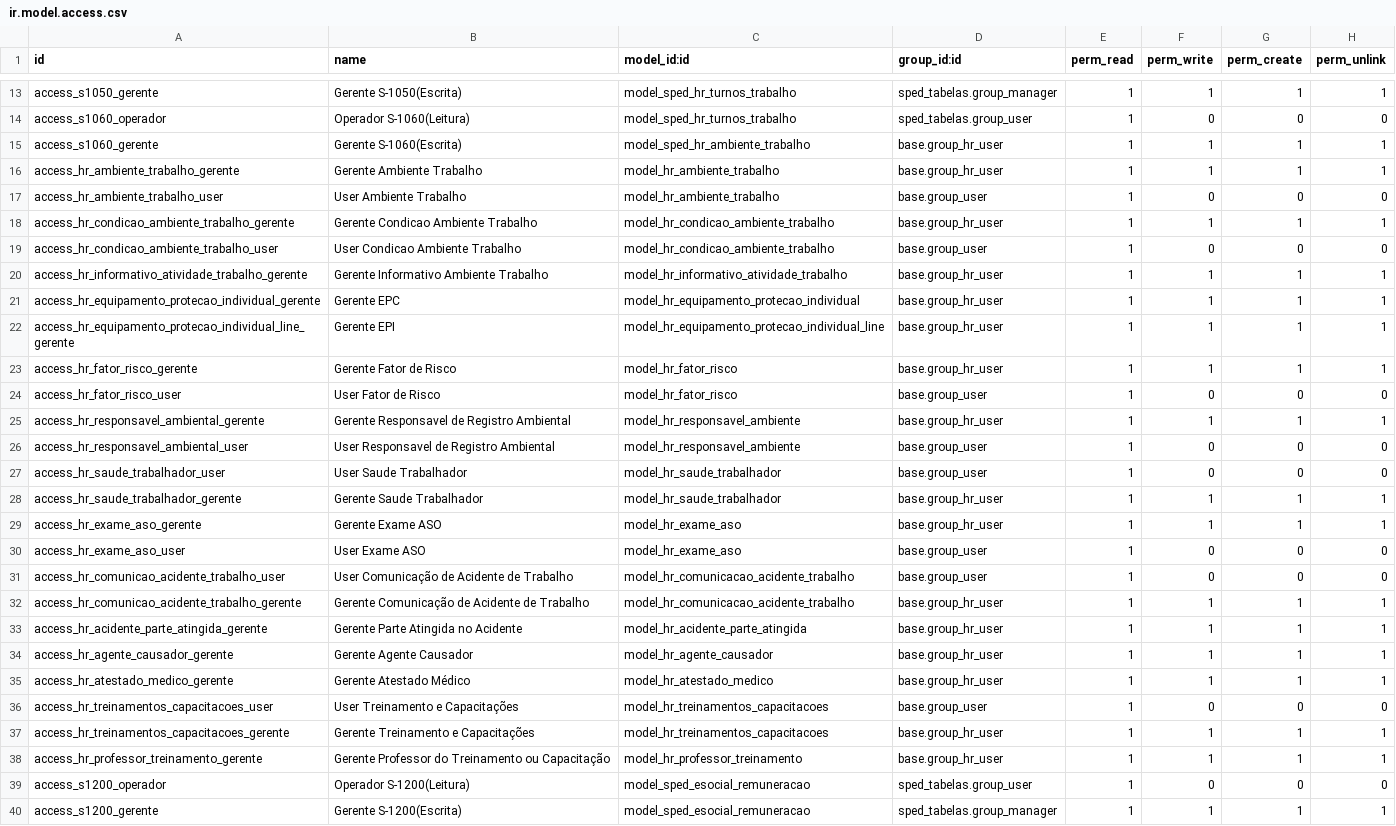
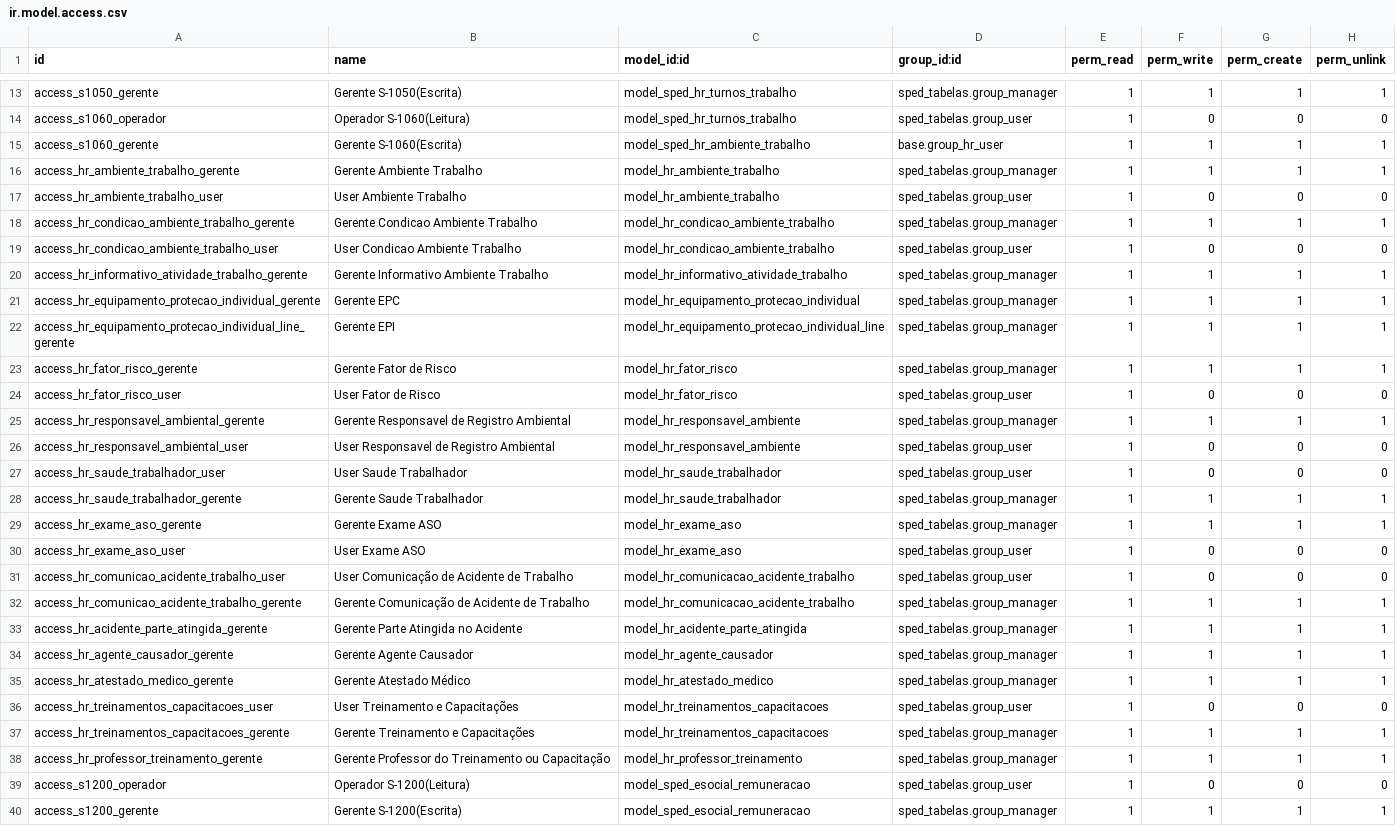
Before and after one commit to marcelsavegnago/l10n-brazil-kmee, a CSV file: sped_esocial/security/ir.model.access.csv, drawn as a sheet; only a part is shown, gaps mark what is left out; the diff names each change by its address in the sheet, - before the commit and + after, or states it on an @@ line.

Commit message:
[FIX] Permissão SST somente para grupo SPED

```diff
--- a/sped_esocial/security/ir.model.access.csv
+++ b/sped_esocial/security/ir.model.access.csv
-D16 (group_id:id): base.group_hr_user
+D16 (group_id:id): sped_tabelas.group_manager
-D17 (group_id:id): base.group_user
+D17 (group_id:id): sped_tabelas.group_user
-D18 (group_id:id): base.group_hr_user
+D18 (group_id:id): sped_tabelas.group_manager
-D19 (group_id:id): base.group_user
+D19 (group_id:id): sped_tabelas.group_user
-D20:D23 (group_id:id): base.group_hr_user
+D20:D23 (group_id:id): sped_tabelas.group_manager
-D24 (group_id:id): base.group_user
+D24 (group_id:id): sped_tabelas.group_user
-D25 (group_id:id): base.group_hr_user
+D25 (group_id:id): sped_tabelas.group_manager
-D26:D27 (group_id:id): base.group_user
+D26:D27 (group_id:id): sped_tabelas.group_user
-D28:D29 (group_id:id): base.group_hr_user
+D28:D29 (group_id:id): sped_tabelas.group_manager
-D30:D31 (group_id:id): base.group_user
+D30:D31 (group_id:id): sped_tabelas.group_user
-D32:D35 (group_id:id): base.group_hr_user
+D32:D35 (group_id:id): sped_tabelas.group_manager
-D36 (group_id:id): base.group_user
+D36 (group_id:id): sped_tabelas.group_user
-D37:D38 (group_id:id): base.group_hr_user
+D37:D38 (group_id:id): sped_tabelas.group_manager
```
